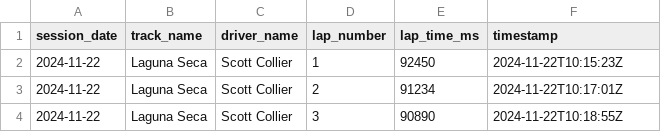
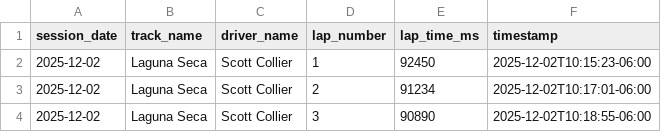
Before and after one commit to scottcollier10/track-app-mvp, a CSV file: web/public/track-app-template.csv, drawn as a sheet.

```diff
--- a/web/public/track-app-template.csv
+++ b/web/public/track-app-template.csv
@@ -1,4 +1,4 @@
 session_date,track_name,driver_name,lap_number,lap_time_ms,timestamp
-2024-11-22,Laguna Seca,Scott Collier,1,92450,2024-11-22T10:15:23Z
-2024-11-22,Laguna Seca,Scott Collier,2,91234,2024-11-22T10:17:01Z
-2024-11-22,Laguna Seca,Scott Collier,3,90890,2024-11-22T10:18:55Z
+2025-12-02,Laguna Seca,Scott Collier,1,92450,2025-12-02T10:15:23-06:00
+2025-12-02,Laguna Seca,Scott Collier,2,91234,2025-12-02T10:17:01-06:00
+2025-12-02,Laguna Seca,Scott Collier,3,90890,2025-12-02T10:18:55-06:00
```
